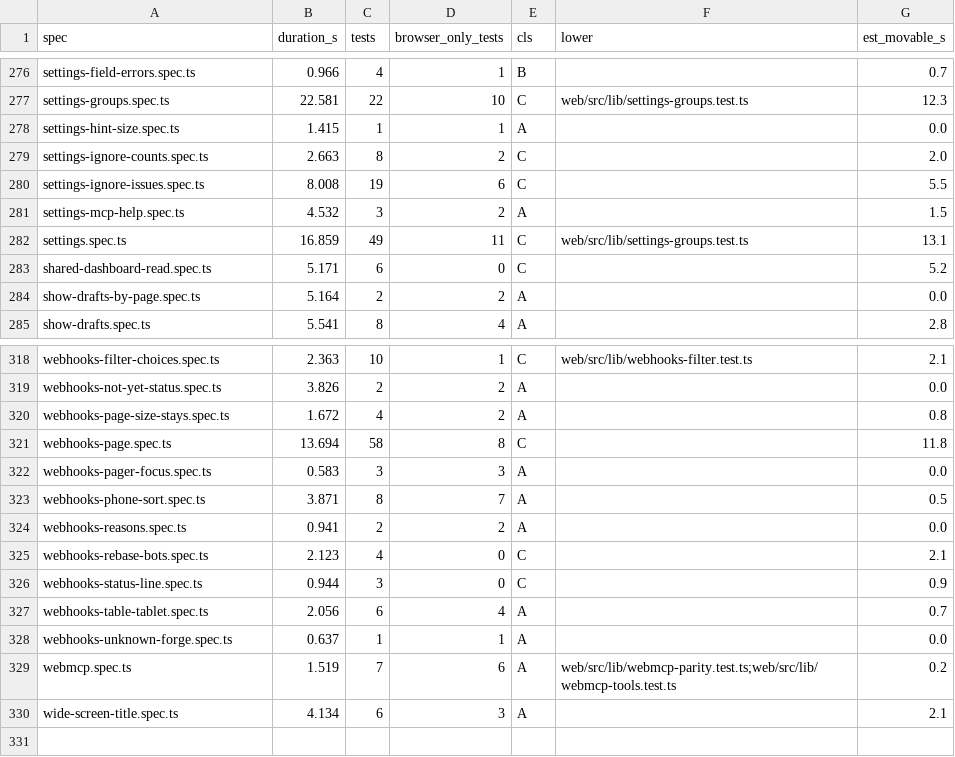
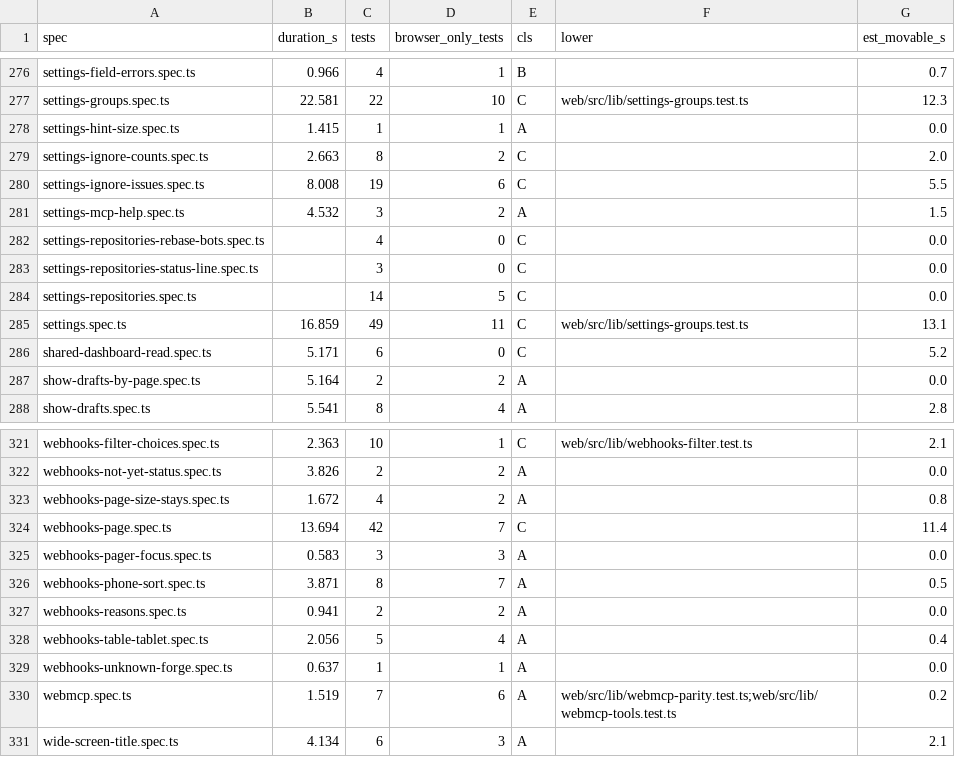
Before and after one commit to alrayyes/forge-dashboard, a CSV file: docs/e2e-audit/spec-classes.csv, drawn as a sheet; only a part is shown, gaps mark what is left out.

Commit message:
refactor(web): move the per-repo controls off the Webhooks page
The controls and their e2e specs now live under Settings, Repositories.

Refs #4028

```diff
--- a/docs/e2e-audit/spec-classes.csv
+++ b/docs/e2e-audit/spec-classes.csv
@@ -281,2 +281,5 @@ settings-ignore-issues.spec.ts,8.008,19,6,C,,5.5
 settings-mcp-help.spec.ts,4.532,3,2,A,,1.5
+settings-repositories-rebase-bots.spec.ts,,4,0,C,,0.0
+settings-repositories-status-line.spec.ts,,3,0,C,,0.0
+settings-repositories.spec.ts,,14,5,C,,0.0
 settings.spec.ts,16.859,49,11,C,web/src/lib/settings-groups.test.ts,13.1
@@ -320,3 +323,3 @@ webhooks-not-yet-status.spec.ts,3.826,2,2,A,,0.0
 webhooks-page-size-stays.spec.ts,1.672,4,2,A,,0.8
-webhooks-page.spec.ts,13.694,58,8,C,,11.8
+webhooks-page.spec.ts,13.694,42,7,C,,11.4
 webhooks-pager-focus.spec.ts,0.583,3,3,A,,0.0
@@ -324,5 +327,3 @@ webhooks-phone-sort.spec.ts,3.871,8,7,A,,0.5
 webhooks-reasons.spec.ts,0.941,2,2,A,,0.0
-webhooks-rebase-bots.spec.ts,2.123,4,0,C,,2.1
-webhooks-status-line.spec.ts,0.944,3,0,C,,0.9
-webhooks-table-tablet.spec.ts,2.056,6,4,A,,0.7
+webhooks-table-tablet.spec.ts,2.056,5,4,A,,0.4
 webhooks-unknown-forge.spec.ts,0.637,1,1,A,,0.0
```
Also changed, not shown: 7 other files.
